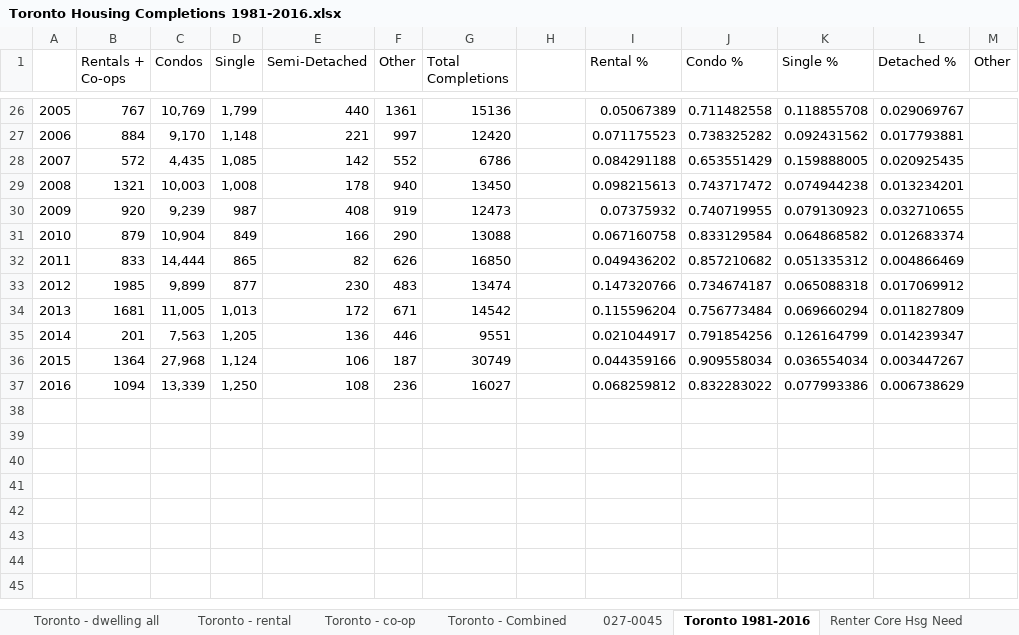
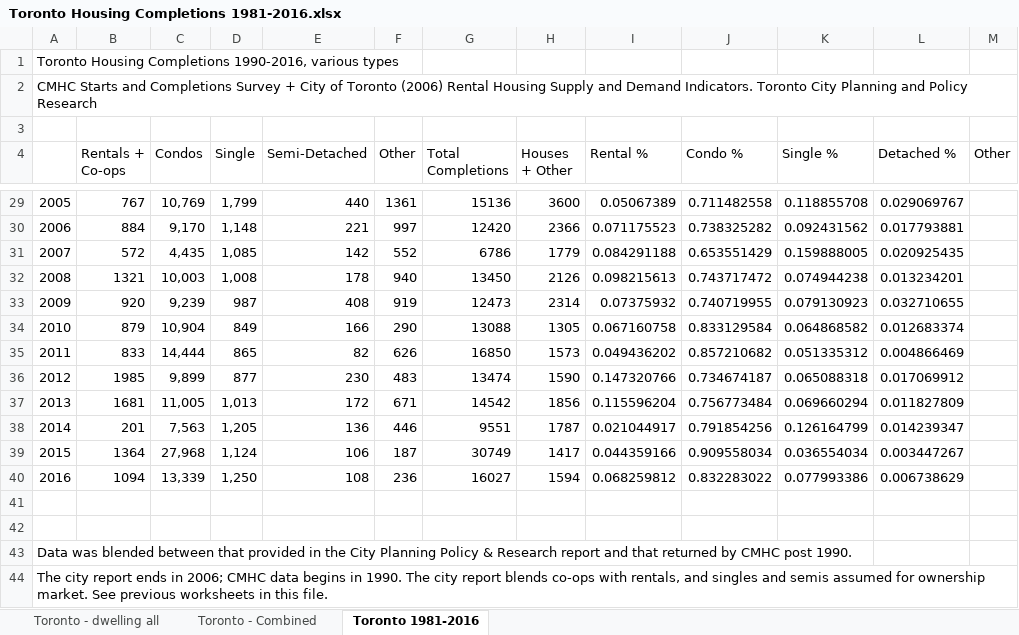
Before and after one commit to phillmv/okayfail.com, an Excel workbook: source/img/Toronto Housing Completions 1981-2016.xlsx, sheet Toronto 1981-2016, drawn as a sheet; only a part is shown, gaps mark what is left out; values as stored, in another font and other column widths than the file's, no borders; charts and pictures not drawn; addresses are those after the commit; the diff covers the shown part only; the diff names each change by its address in the sheet, - before the commit and + after, or states it on an @@ line.

Commit message:
improved data

```diff
--- a/source/img/Toronto Housing Completions 1981-2016.xlsx (sheet Toronto 1981-2016)
+++ b/source/img/Toronto Housing Completions 1981-2016.xlsx (sheet Toronto 1981-2016)
-sheet tab: Toronto - rental
-sheet tab: Toronto - co-op
-sheet tab: 027-0045
-sheet tab: Renter Core Hsg Need
+row 1: Toronto Housing Completions 1990-2016, various types
+row 2: CMHC Starts and Completions Survey + City of Toronto (2006) Rental Housing Supply and Demand Indicators. Toronto City Planning and Policy Research
+row 3: (empty)
-H4: (empty)
+H4: Houses + Other
-H29 (Houses + Other): (empty)
+H29 (Houses + Other): 3600
-H30 (Houses + Other): (empty)
+H30 (Houses + Other): 2366
-H31 (Houses + Other): (empty)
+H31 (Houses + Other): 1779
-H32 (Houses + Other): (empty)
+H32 (Houses + Other): 2126
-H33 (Houses + Other): (empty)
+H33 (Houses + Other): 2314
-H34 (Houses + Other): (empty)
+H34 (Houses + Other): 1305
-H35 (Houses + Other): (empty)
+H35 (Houses + Other): 1573
-H36 (Houses + Other): (empty)
+H36 (Houses + Other): 1590
-H37 (Houses + Other): (empty)
+H37 (Houses + Other): 1856
-H38 (Houses + Other): (empty)
+H38 (Houses + Other): 1787
-H39 (Houses + Other): (empty)
+H39 (Houses + Other): 1417
-H40 (Houses + Other): (empty)
+H40 (Houses + Other): 1594
+row 41: (empty)
+row 42: (empty)
+row 43: Data was blended between that provided in the City Planning Policy & Research report and that returned by CMHC post 1990.
+row 44: The city report ends in 2006; CMHC data begins in 1990. The city report blends co-ops with rentals, and singles and semis assumed for ownership market. See previous worksheets in this file.
```
Also changed, not shown: 24 edited cells elsewhere in this sheet, sheet Toronto - dwelling all, sheet Toronto - Combined, other sheet tabs, formulas that keep their value, charts or pictures, 3 other files.
